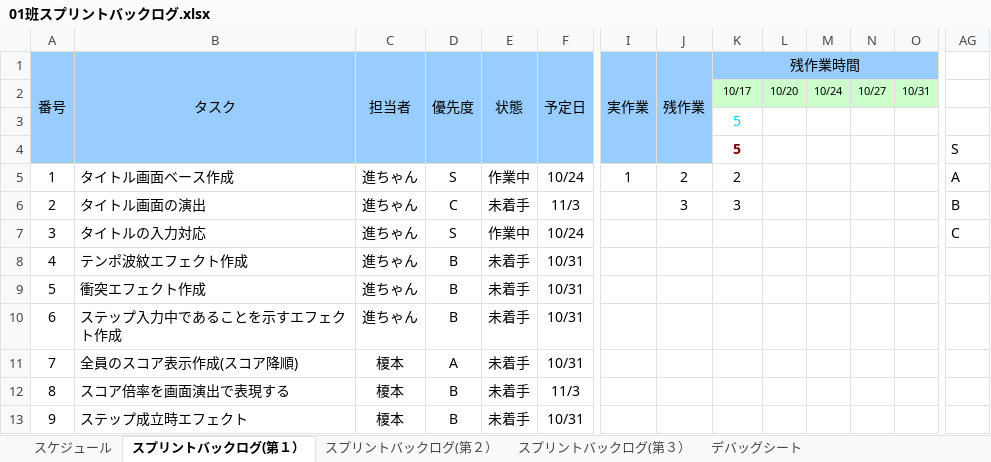
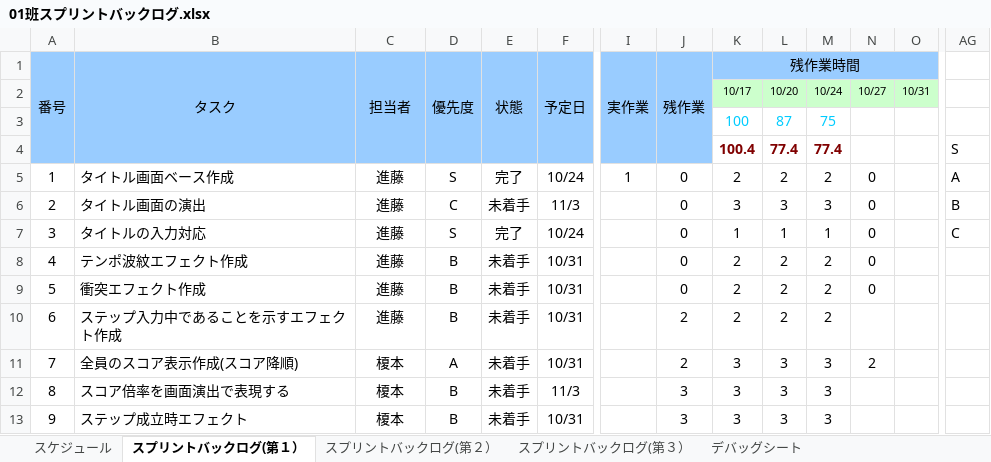
Before and after one commit to gamecppteam01/mygame, an Excel workbook: Document/01班スプリントバックログ.xlsx, sheet スプリントバックログ(第１）, drawn as a sheet; only a part is shown, gaps mark what is left out; values as stored, in another font and other column widths than the file's, no borders; charts and pictures and conditional formats not drawn; removed rows and columns are numbered as before the commit, all else as after; rows hold the shown columns only; the diff covers the shown part only; the diff names each change by its address in the sheet, - before the commit and + after, or states it on an @@ line.

Commit message:
仕様書更新

```diff
--- a/Document/01班スプリントバックログ.xlsx (sheet スプリントバックログ(第１）)
+++ b/Document/01班スプリントバックログ.xlsx (sheet スプリントバックログ(第１）)
-row 3:  |  |  |  |  |  |  |  | 5
-row 4:  |  |  |  |  |  |  |  | 5 |  |  |  |  | S
+row 3:  |  |  |  |  |  |  |  | 100 | 87 | 75
+row 4:  |  |  |  |  |  |  |  | 100.4 | 77.4 | 77.4 |  |  | S
-C5:C10 (担当者): 進ちゃん
+C5:C10 (担当者): 進藤
-E5 (状態): 作業中
+E5 (状態): 完了
-J5 (残作業): 2
+J5 (残作業): 0
-L5: (empty)
+L5: 2
-M5: (empty)
+M5: 2
-N5:N9: (empty)
+N5:N9: 0
-J6 (残作業): 3
+J6 (残作業): 0
-L6: (empty)
+L6: 3
-M6: (empty)
+M6: 3
-E7 (状態): 作業中
+E7 (状態): 完了
-J7:J9 (残作業): (empty)
+J7:J9 (残作業): 0
-K7 (残作業時間): (empty)
+K7 (残作業時間): 1
-L7: (empty)
+L7: 1
-M7: (empty)
+M7: 1
-K8:K10 (残作業時間): (empty)
+K8:K10 (残作業時間): 2
-L8:L10: (empty)
+L8:L10: 2
-M8:M10: (empty)
+M8:M10: 2
-J10:J11 (残作業): (empty)
+J10:J11 (残作業): 2
-K11:K13 (残作業時間): (empty)
+K11:K13 (残作業時間): 3
-L11:L13: (empty)
+L11:L13: 3
-M11:M13: (empty)
+M11:M13: 3
-N11: (empty)
+N11: 2
-J12:J13 (残作業): (empty)
+J12:J13 (残作業): 3
```
Also changed, not shown: 271 edited cells elsewhere in this sheet, charts or pictures.
